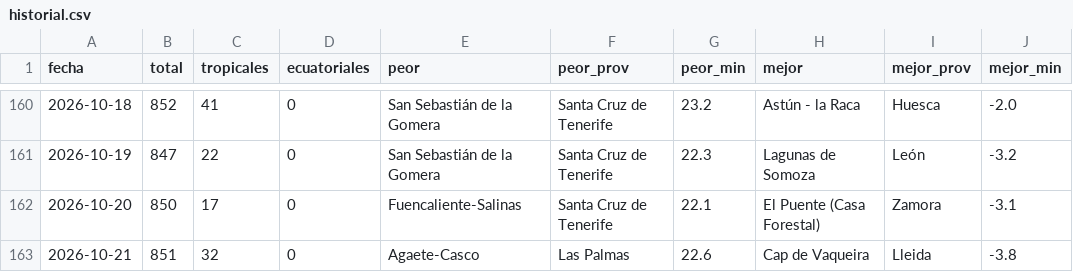
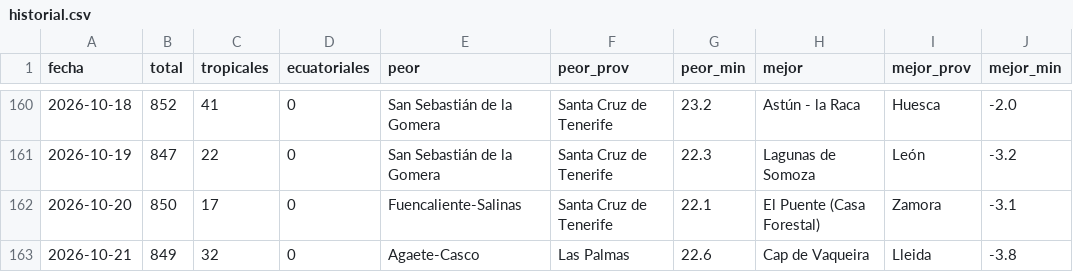
Before and after one commit to prestigyo/refugio-climatico, a CSV file: docs/parte/historial.csv, drawn as a sheet; only a part is shown, gaps mark what is left out.

```diff
--- a/docs/parte/historial.csv
+++ b/docs/parte/historial.csv
@@ -162,2 +162,2 @@ fecha,total,tropicales,ecuatoriales,peor,peor_prov,peor_min,mejor,mejor_prov,mej
 2026-10-20,850,17,0,Fuencaliente-Salinas,Santa Cruz de Tenerife,22.1,El Puente (Casa Forestal),Zamora,-3.1
-2026-10-21,851,32,0,Agaete-Casco,Las Palmas,22.6,Cap de Vaqueira,Lleida,-3.8
+2026-10-21,849,32,0,Agaete-Casco,Las Palmas,22.6,Cap de Vaqueira,Lleida,-3.8
```
Also changed, not shown: 6 other files.
